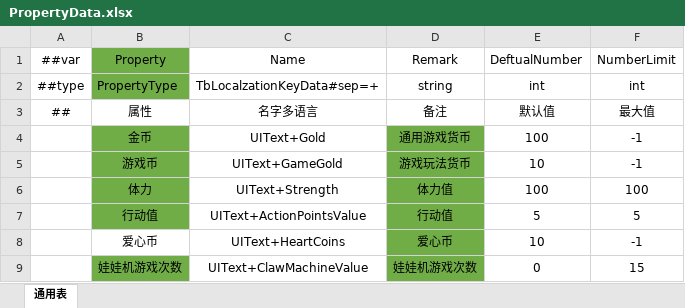
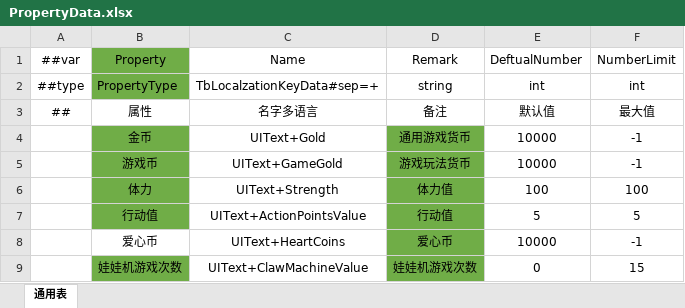
Before and after one commit to XiaoYuName/HD-2D, an Excel workbook: ExcelTool/LubanTools/DataTables/Datas/PropertyData.xlsx, sheet 通用表, drawn as a sheet; values as stored, in another font and other column widths than the file's, no borders; the diff names each change by its address in the sheet, - before the commit and + after, or states it on an @@ line.

```diff
--- a/ExcelTool/LubanTools/DataTables/Datas/PropertyData.xlsx (sheet 通用表)
+++ b/ExcelTool/LubanTools/DataTables/Datas/PropertyData.xlsx (sheet 通用表)
-E4: 100
+E4: 10000
-E5: 10
+E5: 10000
-E8: 10
+E8: 10000
```
Also changed, not shown: ExcelTool/LubanTools/DataTables/Datas/__enums__.xlsx, 6 other files.
